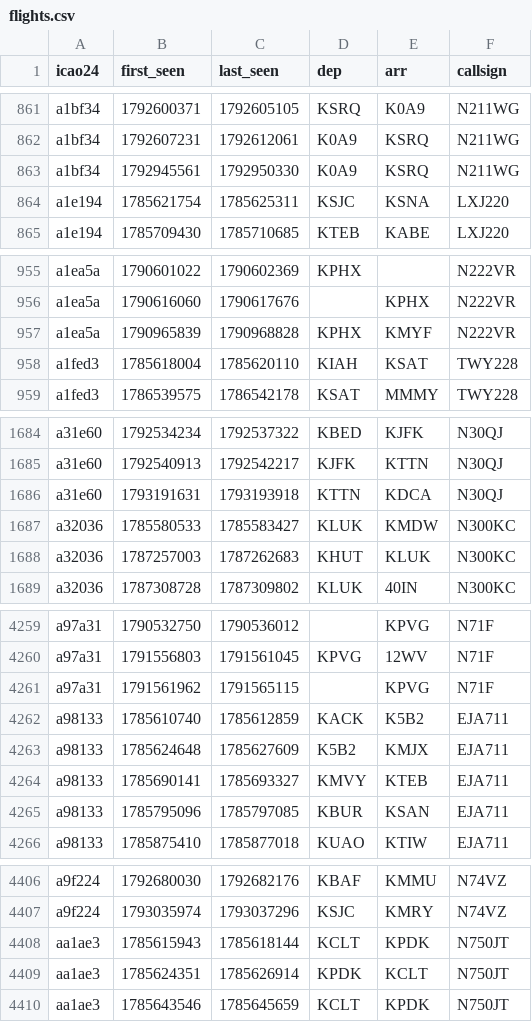
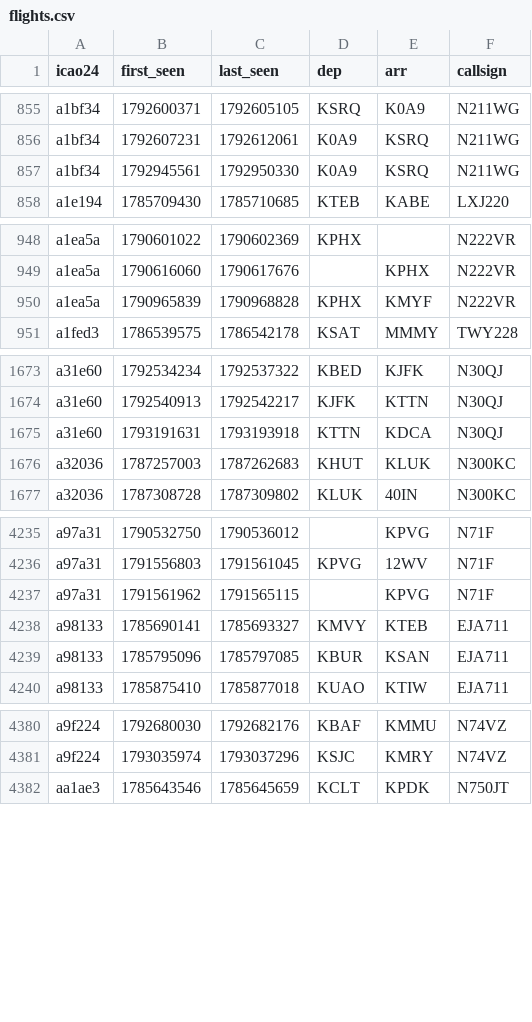
Before and after one commit to phelelep/Jet_Scrapper, a CSV file: data/flights.csv, drawn as a sheet; only a part is shown, gaps mark what is left out; the diff covers the shown part only.

```diff
--- a/data/flights.csv
+++ b/data/flights.csv
@@ -863,3 +857,2 @@ a1bf34,1792607231,1792612061,K0A9,KSRQ,N211WG
 a1bf34,1792945561,1792950330,K0A9,KSRQ,N211WG
-a1e194,1785621754,1785625311,KSJC,KSNA,LXJ220
 a1e194,1785709430,1785710685,KTEB,KABE,LXJ220
@@ -957,3 +950,2 @@ a1ea5a,1790616060,1790617676,,KPHX,N222VR
 a1ea5a,1790965839,1790968828,KPHX,KMYF,N222VR
-a1fed3,1785618004,1785620110,KIAH,KSAT,TWY228
 a1fed3,1786539575,1786542178,KSAT,MMMY,TWY228
@@ -1686,3 +1675,2 @@ a31e60,1792540913,1792542217,KJFK,KTTN,N30QJ
 a31e60,1793191631,1793193918,KTTN,KDCA,N30QJ
-a32036,1785580533,1785583427,KLUK,KMDW,N300KC
 a32036,1787257003,1787262683,KHUT,KLUK,N300KC
@@ -4261,4 +4237,2 @@ a97a31,1791556803,1791561045,KPVG,12WV,N71F
 a97a31,1791561962,1791565115,,KPVG,N71F
-a98133,1785610740,1785612859,KACK,K5B2,EJA711
-a98133,1785624648,1785627609,K5B2,KMJX,EJA711
 a98133,1785690141,1785693327,KMVY,KTEB,EJA711
@@ -4407,4 +4381,2 @@ a9f224,1792680030,1792682176,KBAF,KMMU,N74VZ
 a9f224,1793035974,1793037296,KSJC,KMRY,N74VZ
-aa1ae3,1785615943,1785618144,KCLT,KPDK,N750JT
-aa1ae3,1785624351,1785626914,KPDK,KCLT,N750JT
 aa1ae3,1785643546,1785645659,KCLT,KPDK,N750JT
```
Also changed, not shown: 22 removed rows elsewhere in this file, data/runs.csv, data/windows.csv, 1 other file.
